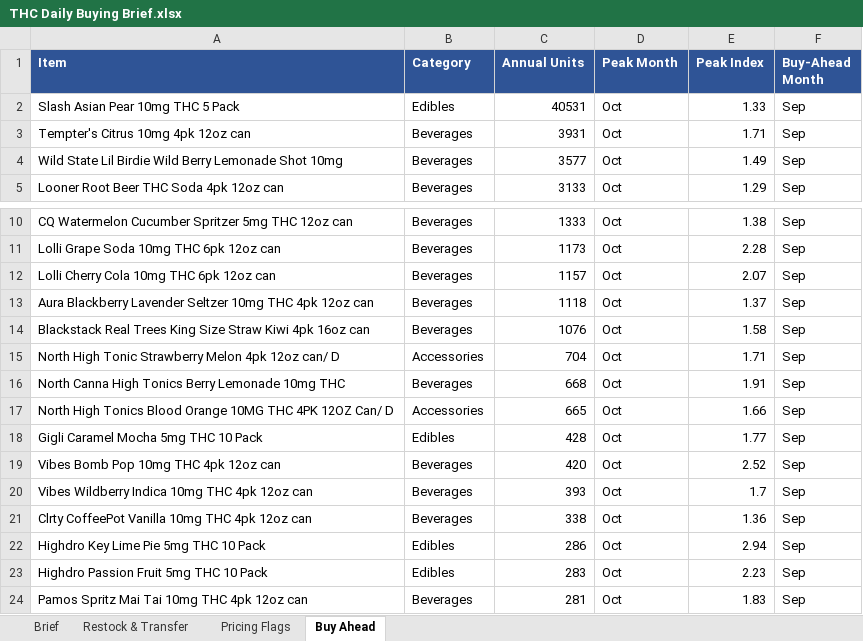
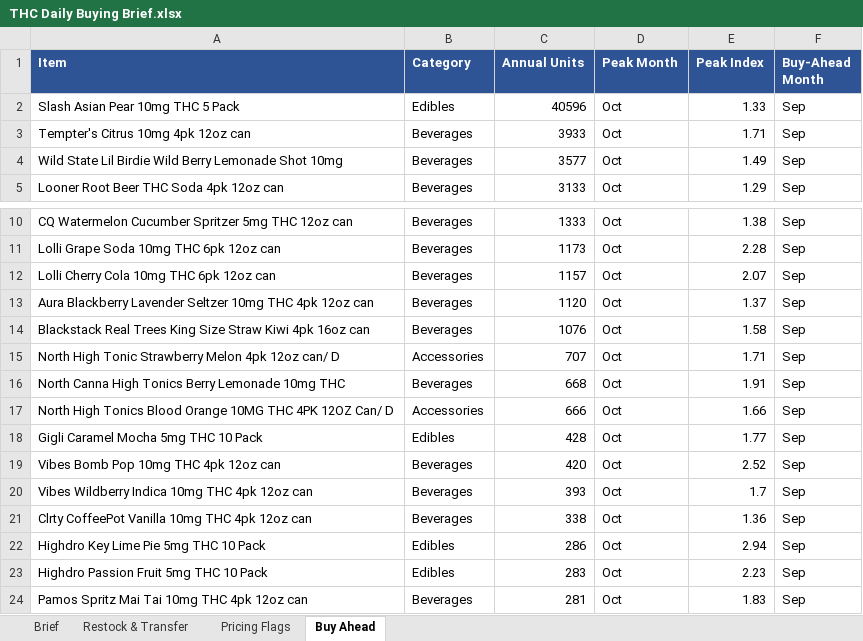
Before and after one commit to Akuklok/thc-dashboard, an Excel workbook: data/THC Daily Buying Brief.xlsx, sheet Buy Ahead, drawn as a sheet; only a part is shown, gaps mark what is left out; values as stored, in another font and other column widths than the file's, no borders; the diff names each change by its address in the sheet, - before the commit and + after, or states it on an @@ line.

```diff
--- a/data/THC Daily Buying Brief.xlsx (sheet Buy Ahead)
+++ b/data/THC Daily Buying Brief.xlsx (sheet Buy Ahead)
-C2 (Annual Units): 40531
+C2 (Annual Units): 40596
-C3 (Annual Units): 3931
+C3 (Annual Units): 3933
-C13 (Annual Units): 1118
+C13 (Annual Units): 1120
-C15 (Annual Units): 704
+C15 (Annual Units): 707
-C17 (Annual Units): 665
+C17 (Annual Units): 666
```
Also changed, not shown: sheet Restock & Transfer, sheet Brief.
